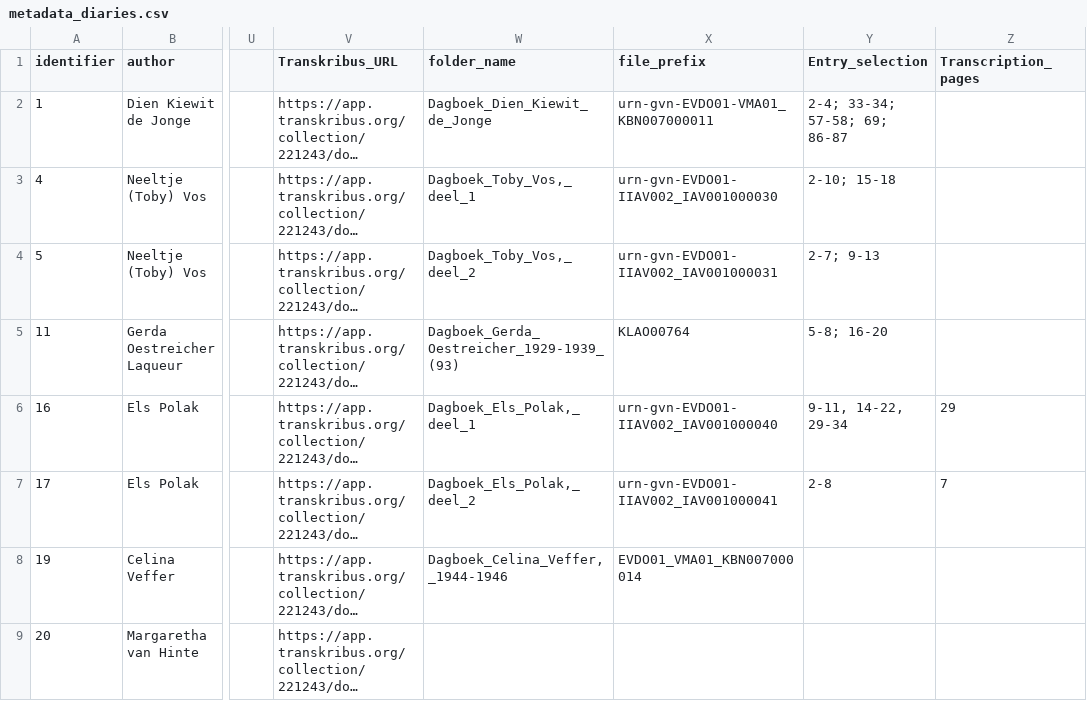
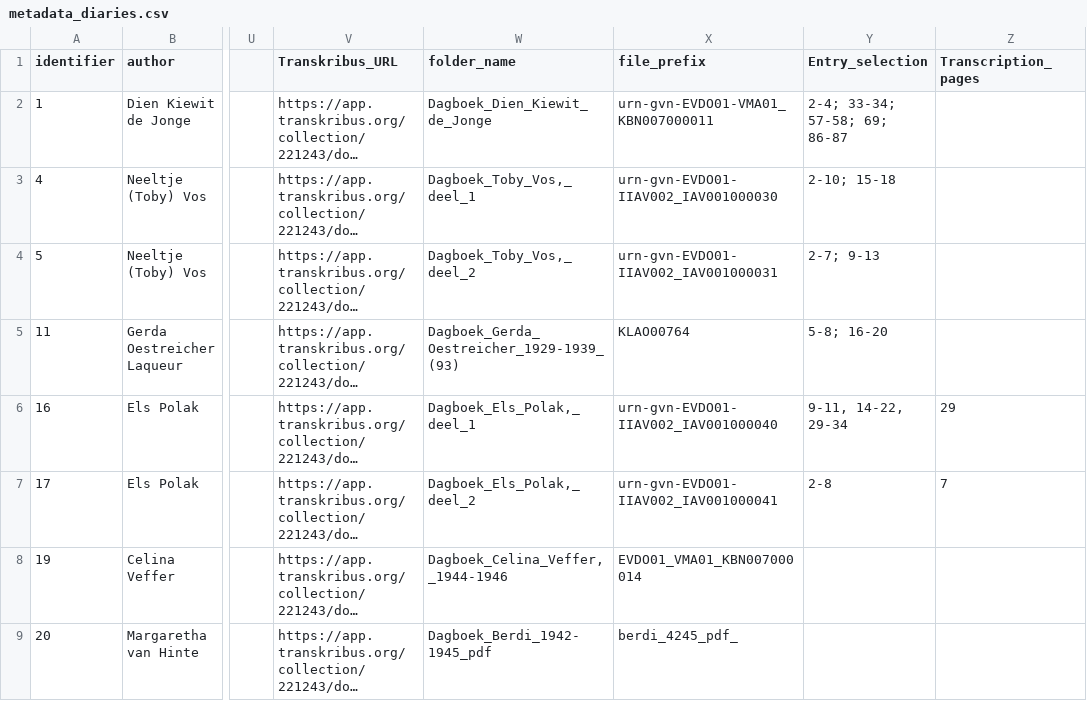
Before and after one commit to amsterdamtimemachine/amsterdam-diaries-data, a CSV file: data/metadata_diaries.csv, drawn as a sheet; only a part is shown, gaps mark what is left out; long unchanged cells end in …; the diff names each change by its address in the sheet, - before the commit and + after, or states it on an @@ line.

```diff
--- a/data/metadata_diaries.csv
+++ b/data/metadata_diaries.csv
-W9 (folder_name): (empty)
+W9 (folder_name): Dagboek_Berdi_1942-1945_pdf
-X9 (file_prefix): (empty)
+X9 (file_prefix): berdi_4245_pdf_
```
Also changed, not shown: 1 other file.
